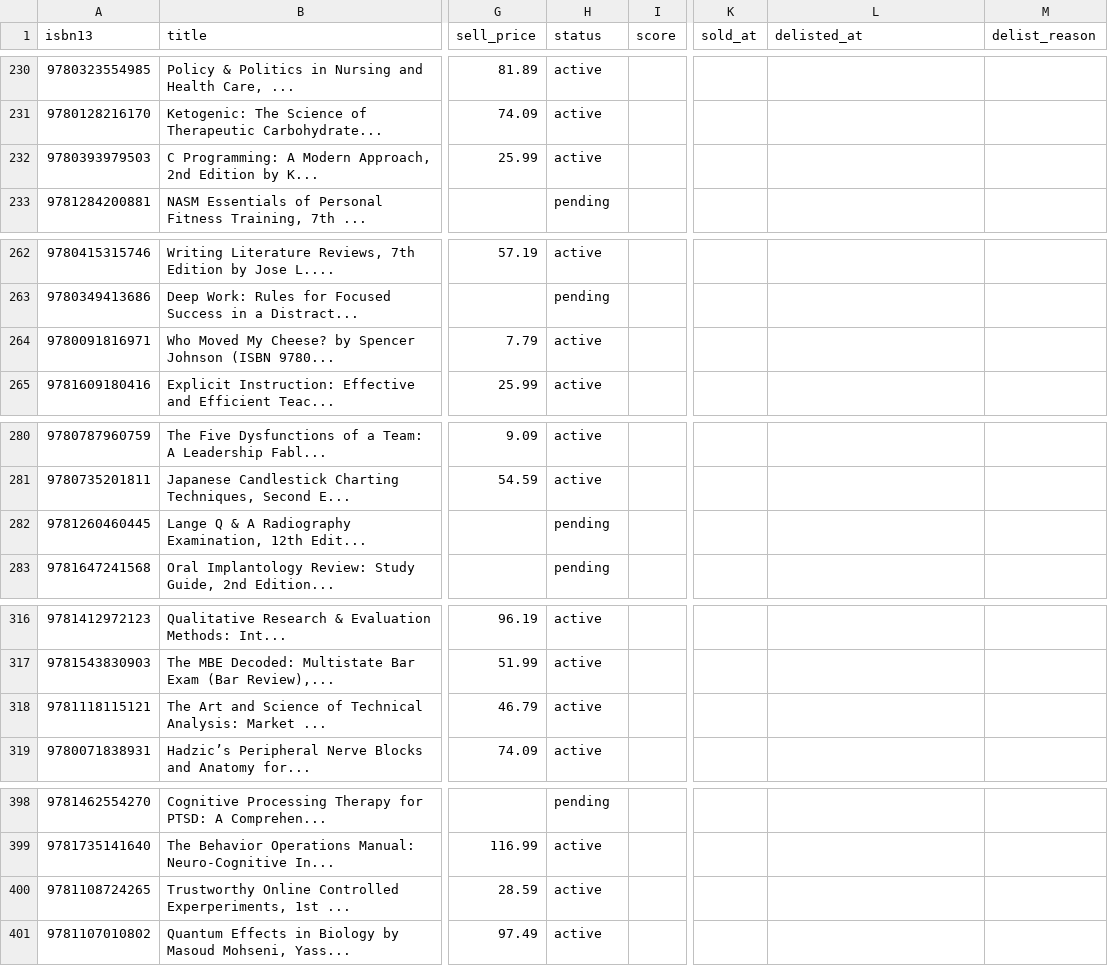
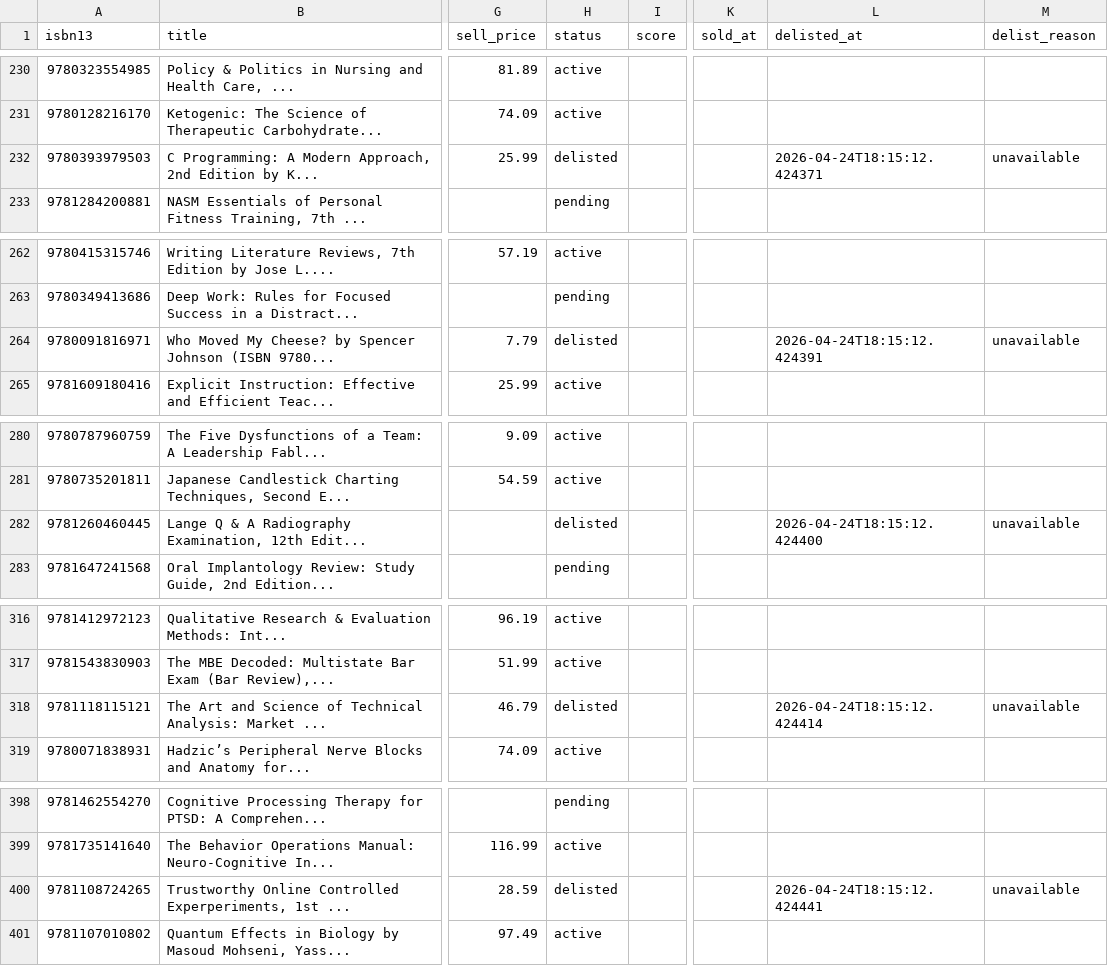
Before and after one commit to njubran82/Scanner, a CSV file: booksgoat_enhanced.csv, drawn as a sheet; only a part is shown, gaps mark what is left out; the diff names each change by its address in the sheet, - before the commit and + after, or states it on an @@ line.

Commit message:
Full blocklist sync - 11 ISBNs

```diff
--- a/booksgoat_enhanced.csv
+++ b/booksgoat_enhanced.csv
-H232 (status): active
+H232 (status): delisted
-L232 (delisted_at): (empty)
+L232 (delisted_at): 2026-04-24T18:15:12.424371
-M232 (delist_reason): (empty)
+M232 (delist_reason): unavailable
-H264 (status): active
+H264 (status): delisted
-L264 (delisted_at): (empty)
+L264 (delisted_at): 2026-04-24T18:15:12.424391
-M264 (delist_reason): (empty)
+M264 (delist_reason): unavailable
-H282 (status): pending
+H282 (status): delisted
-L282 (delisted_at): (empty)
+L282 (delisted_at): 2026-04-24T18:15:12.424400
-M282 (delist_reason): (empty)
+M282 (delist_reason): unavailable
-H318 (status): active
+H318 (status): delisted
-L318 (delisted_at): (empty)
+L318 (delisted_at): 2026-04-24T18:15:12.424414
-M318 (delist_reason): (empty)
+M318 (delist_reason): unavailable
-H400 (status): active
+H400 (status): delisted
-L400 (delisted_at): (empty)
+L400 (delisted_at): 2026-04-24T18:15:12.424441
-M400 (delist_reason): (empty)
+M400 (delist_reason): unavailable
```
Also changed, not shown: 2 other files.
